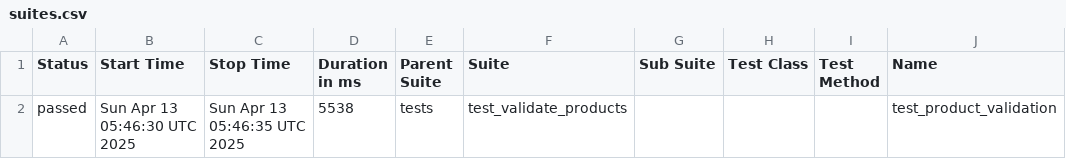
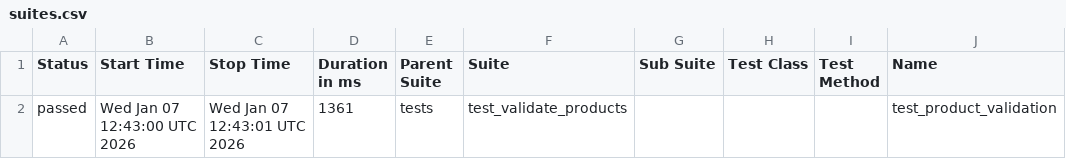
Before and after one commit to Jyoti-Chaurasia/CoActionsPOC, a CSV file: data/suites.csv, drawn as a sheet; only a part is shown; the diff names each change by its address in the sheet, - before the commit and + after, or states it on an @@ line.

```diff
--- a/data/suites.csv
+++ b/data/suites.csv
-B2 (Start Time): Sun Apr 13 05:46:30 UTC 2025
+B2 (Start Time): Wed Jan 07 12:43:00 UTC 2026
-C2 (Stop Time): Sun Apr 13 05:46:35 UTC 2025
+C2 (Stop Time): Wed Jan 07 12:43:01 UTC 2026
-D2 (Duration in ms): 5538
+D2 (Duration in ms): 1361
```
Also changed, not shown: 17 other files.
